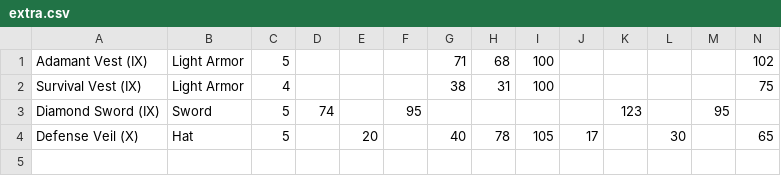
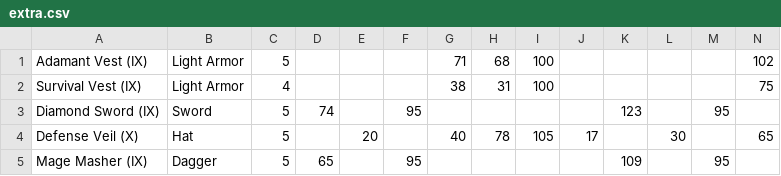
Before and after one commit to mediocretes/ffrk-tools, a CSV file: data/extra.csv, drawn as a sheet; only a part is shown; rows hold the shown columns only; the diff names each change by its address in the sheet, - before the commit and + after, or states it on an @@ line.

Commit message:
feat(content): add mage masher (IX)

```diff
--- a/data/extra.csv
+++ b/data/extra.csv
+row 5: Mage Masher (IX) | Dagger | 5 | 65 |  | 95 |  |  |  |  | 109 |  | 95
```
Also changed, not shown: 1 other file.
